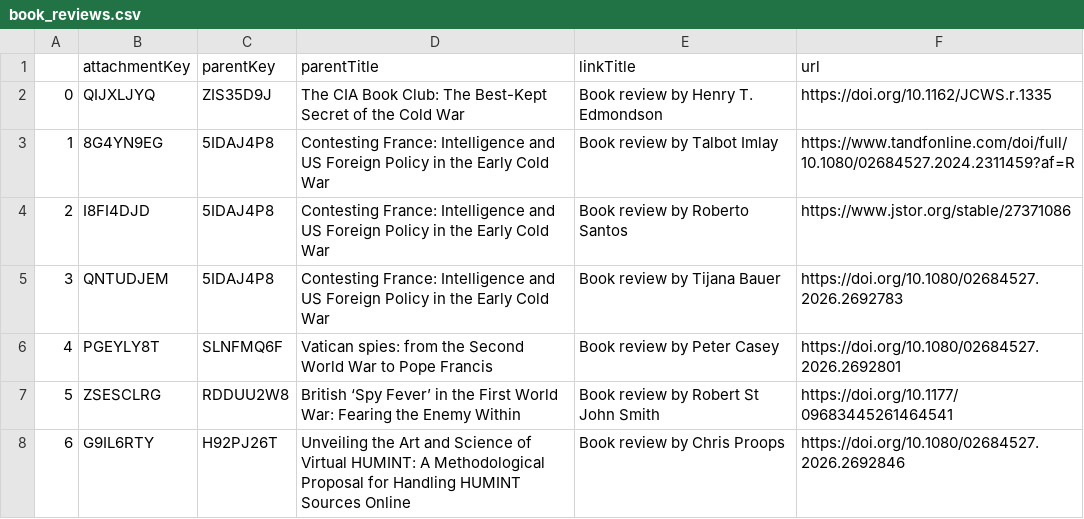
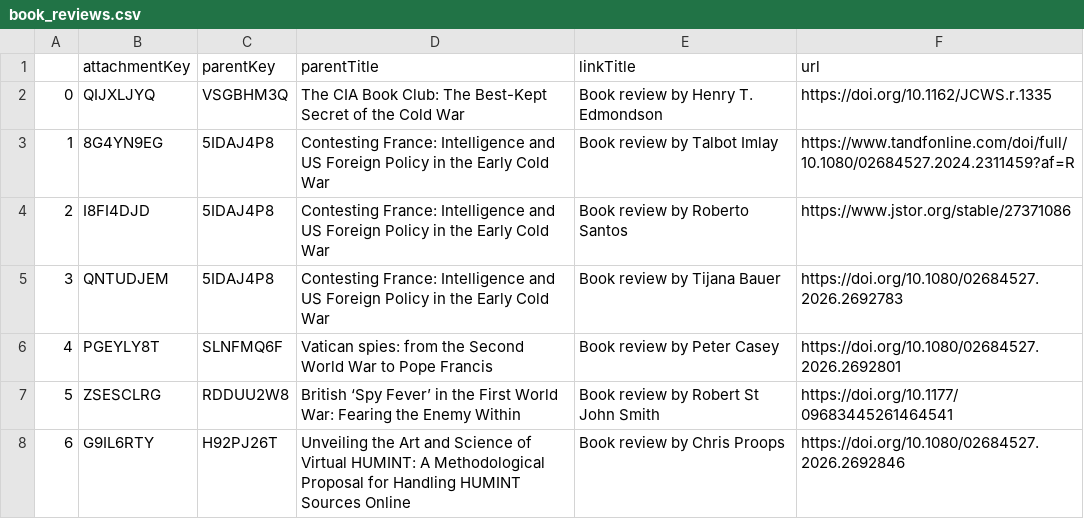
Before and after one commit to yusufaliozkan/zotero-intelligence-bibliography, a CSV file: book_reviews.csv, drawn as a sheet; only a part is shown.

```diff
--- a/book_reviews.csv
+++ b/book_reviews.csv
@@ -1,3 +1,3 @@
 ,attachmentKey,parentKey,parentTitle,linkTitle,url
-0,QIJXLJYQ,ZIS35D9J,The CIA Book Club: The Best-Kept Secret of the Cold War,Book review by Henry T. Edmondson,https://doi.org/10.1162/JCWS.r.1335
+0,QIJXLJYQ,VSGBHM3Q,The CIA Book Club: The Best-Kept Secret of the Cold War,Book review by Henry T. Edmondson,https://doi.org/10.1162/JCWS.r.1335
 1,8G4YN9EG,5IDAJ4P8,Contesting France: Intelligence and US Foreign Policy in the Early Cold War,Book review by Talbot Imlay,https://www.tandfonline.com/doi/full/10.1080/02684527.2024.2311459?af=R
```
